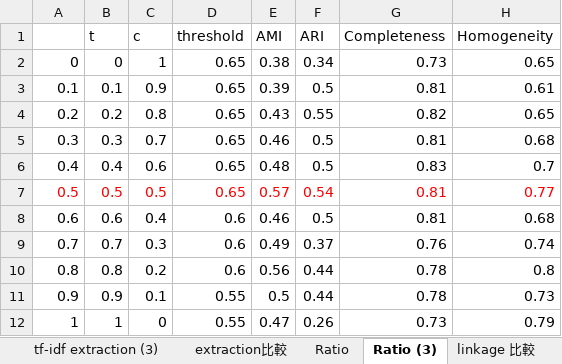
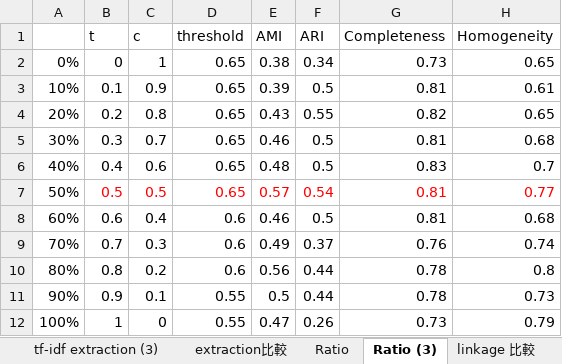
Before and after one commit to ZhongTing/HotTopicDetection, an Excel workbook: log/clustering_log/AgglomerativeClustering/compare.xlsx, sheet Ratio (3), drawn as a sheet; only a part is shown; values as stored, in another font and other column widths than the file's, no borders; charts and pictures not drawn; the diff names each change by its address in the sheet, - before the commit and + after, or states it on an @@ line.

```diff
--- a/log/clustering_log/AgglomerativeClustering/compare.xlsx (sheet Ratio (3))
+++ b/log/clustering_log/AgglomerativeClustering/compare.xlsx (sheet Ratio (3))
-A2: 0
+A2: 0%
-A3: 0.1
+A3: 10%
-A4: 0.2
+A4: 20%
-A5: 0.3
+A5: 30%
-A6: 0.4
+A6: 40%
-A7: 0.5
+A7: 50%
-A7 text colour: #FF0000
+A7 text colour: black
-A8: 0.6
+A8: 60%
-A9: 0.7
+A9: 70%
-A10: 0.8
+A10: 80%
-A11: 0.9
+A11: 90%
-A12: 1
+A12: 100%
```
Also changed, not shown: sheet tf-idf extraction (3), sheet lda (3), sheet similarity比較, sheet tf-idf (3), sheet 各比較, hidden cells, charts or pictures.
